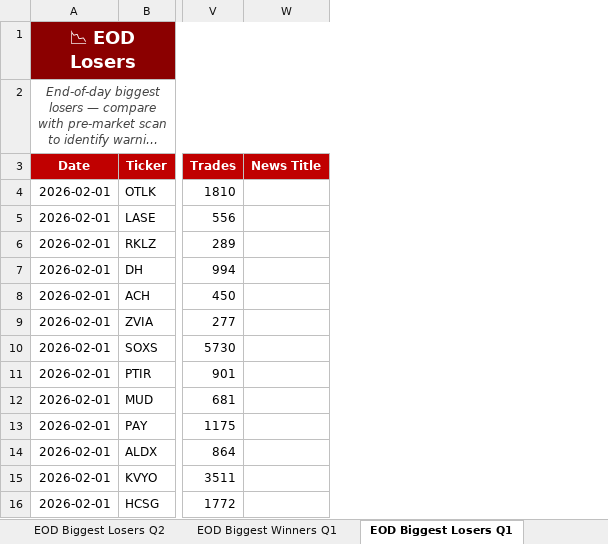
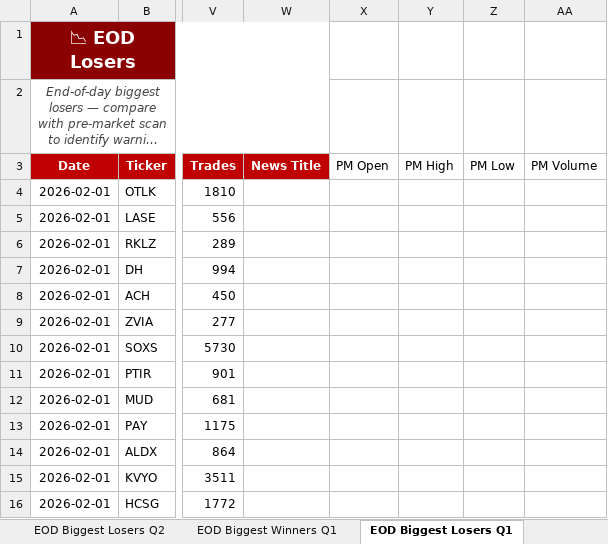
Before and after one commit to Quickslav/roland-wolf-bot, an Excel workbook: merged_trading_tracker__18-06-26_1_1_.xlsx, sheet EOD Biggest Losers Q1, drawn as a sheet; only a part is shown, gaps mark what is left out; long unchanged cells end in …; values as stored, in another font and other column widths than the file's, no borders; charts and pictures not drawn; the diff names each change by its address in the sheet, - before the commit and + after, or states it on an @@ line.

```diff
--- a/merged_trading_tracker__18-06-26_1_1_.xlsx (sheet EOD Biggest Losers Q1)
+++ b/merged_trading_tracker__18-06-26_1_1_.xlsx (sheet EOD Biggest Losers Q1)
+column X (PM Open), empty
+column Y (PM High), empty
+column Z (PM Low), empty
+column AA (PM Volume), empty
```
Also changed, not shown: sheet Pre-Trade Data, sheet EOD Biggest Winners Q1, charts or pictures.
